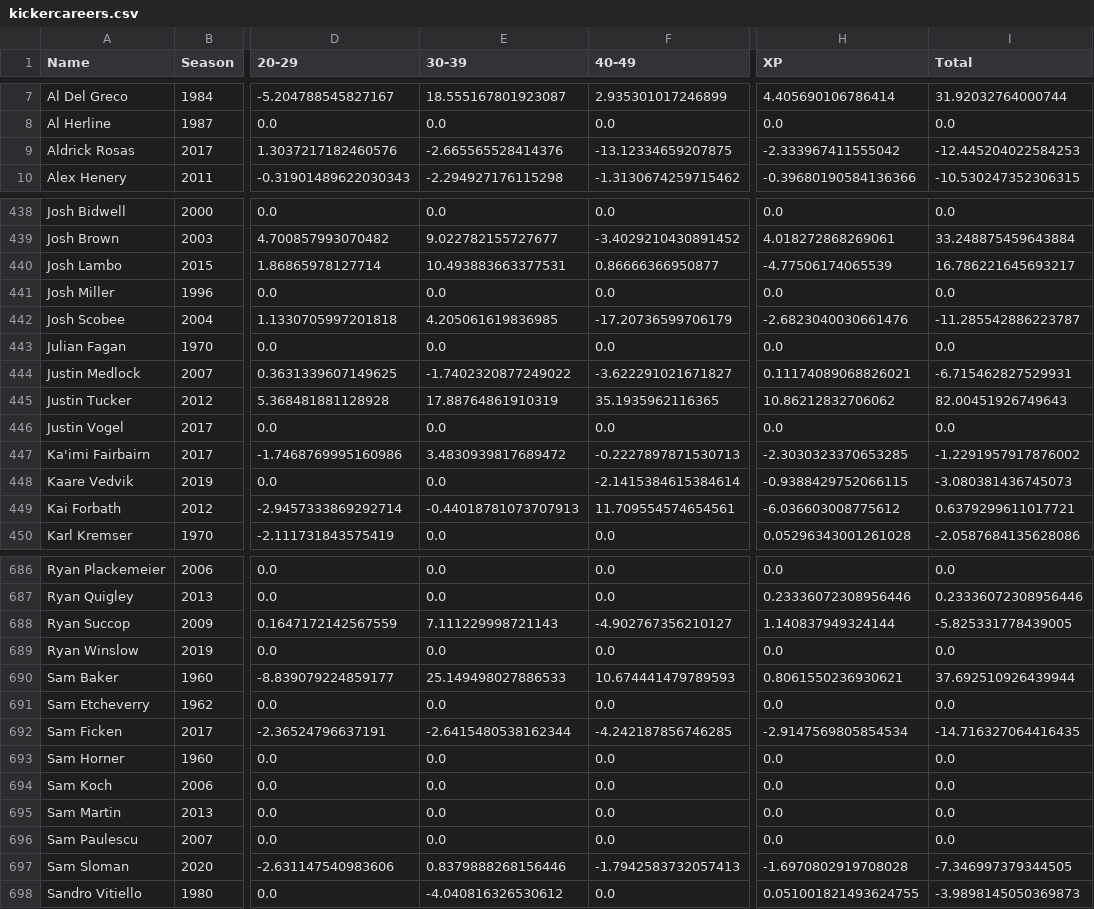
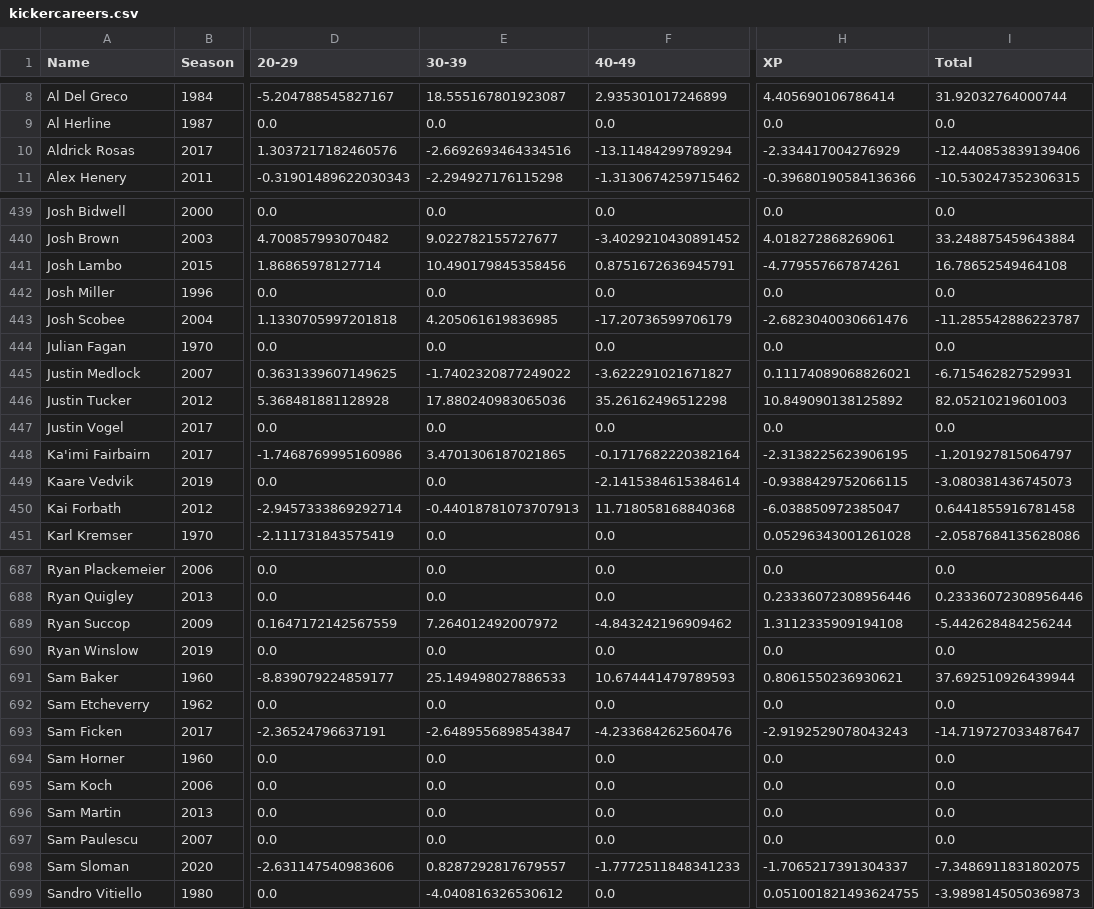
Before and after one commit to fhoneck/kickers, a CSV file: kickercareers.csv, drawn as a sheet; only a part is shown, gaps mark what is left out; addresses are those after the commit; the diff covers the shown part only; the diff names each change by its address in the sheet, - before the commit and + after, or states it on an @@ line.

```diff
--- a/kickercareers.csv
+++ b/kickercareers.csv
-E10 (30-39): -2.665565528414376
+E10 (30-39): -2.6692693464334516
-F10 (40-49): -13.12334659207875
+F10 (40-49): -13.11484299789294
-H10 (XP): -2.333967411555042
+H10 (XP): -2.334417004276929
-I10 (Total): -12.445204022584253
+I10 (Total): -12.440853839139406
-E441 (30-39): 10.493883663377531
+E441 (30-39): 10.490179845358456
-F441 (40-49): 0.86666366950877
+F441 (40-49): 0.8751672636945791
-H441 (XP): -4.77506174065539
+H441 (XP): -4.779557667874261
-I441 (Total): 16.786221645693217
+I441 (Total): 16.78652549464108
-E446 (30-39): 17.88764861910319
+E446 (30-39): 17.880240983065036
-F446 (40-49): 35.1935962116365
+F446 (40-49): 35.26162496512298
-H446 (XP): 10.86212832706062
+H446 (XP): 10.849090138125892
-I446 (Total): 82.00451926749643
+I446 (Total): 82.05210219601003
-E448 (30-39): 3.4830939817689472
+E448 (30-39): 3.4701306187021865
-F448 (40-49): -0.2227897871530713
+F448 (40-49): -0.1717682220382164
-H448 (XP): -2.3030323370653285
+H448 (XP): -2.3138225623906195
-I448 (Total): -1.2291957917876002
+I448 (Total): -1.201927815064797
-F450 (40-49): 11.709554574654561
+F450 (40-49): 11.718058168840368
-H450 (XP): -6.036603008775612
+H450 (XP): -6.038850972385047
-I450 (Total): 0.6379299611017721
+I450 (Total): 0.6441855916781458
-E689 (30-39): 7.111229998721143
+E689 (30-39): 7.264012492007972
-F689 (40-49): -4.902767356210127
+F689 (40-49): -4.843242196909462
-H689 (XP): 1.140837949324144
+H689 (XP): 1.3112335909194108
-I689 (Total): -5.825331778439005
+I689 (Total): -5.442628484256244
-E693 (30-39): -2.6415480538162344
+E693 (30-39): -2.6489556898543847
-F693 (40-49): -4.242187856746285
+F693 (40-49): -4.233684262560476
-H693 (XP): -2.9147569805854534
+H693 (XP): -2.9192529078043243
-I693 (Total): -14.716327064416435
+I693 (Total): -14.719727033487647
-E698 (30-39): 0.8379888268156446
+E698 (30-39): 0.8287292817679557
-F698 (40-49): -1.7942583732057413
+F698 (40-49): -1.7772511848341233
-H698 (XP): -1.6970802919708028
+H698 (XP): -1.7065217391304337
-I698 (Total): -7.346997379344505
+I698 (Total): -7.3486911831802075
```
Also changed, not shown: 1 added row and 131 edited cells elsewhere in this file, kickerseasons.csv, passercareers.csv, 3 other files.
